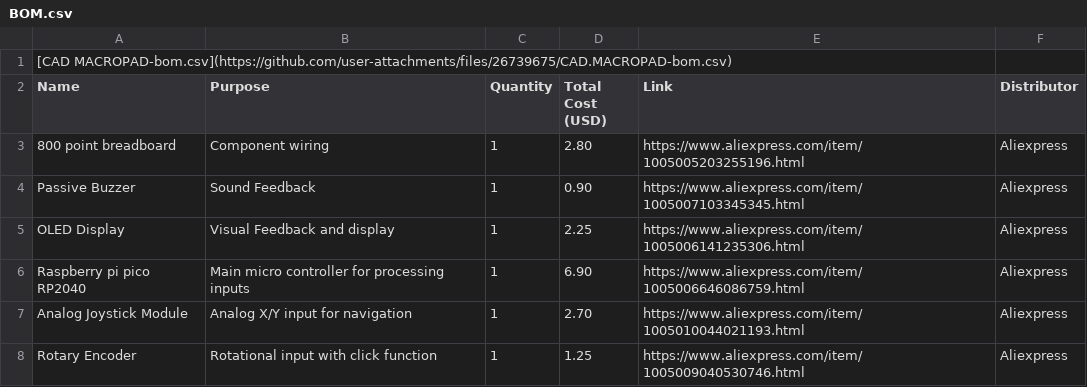
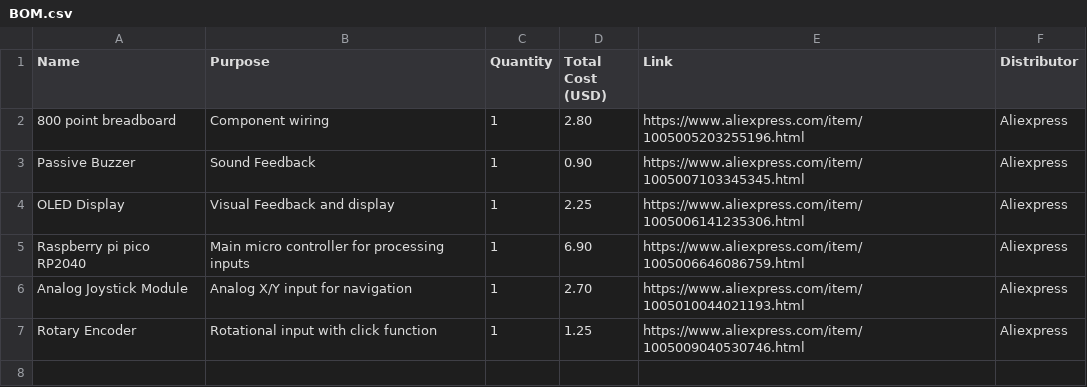
Before and after one commit to israelneverquits1029-source/CAD-MACROPAD, a CSV file: BOM.csv, drawn as a sheet; the diff names each change by its address in the sheet, - before the commit and + after, or states it on an @@ line.

Commit message:
Update BOM.csv

```diff
--- a/BOM.csv
+++ b/BOM.csv
-row 1: [CAD MACROPAD-bom.csv](https://github.com/user-attachments/files/26739675/CAD.MACROPAD-bom.csv)
```
